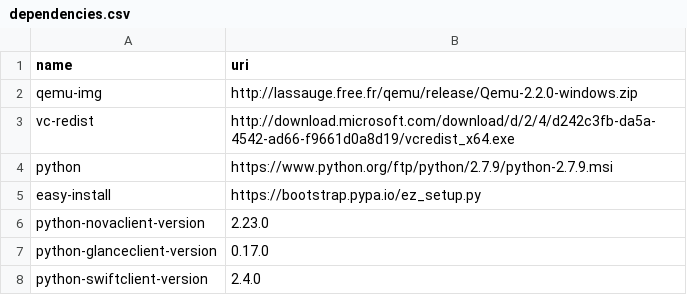
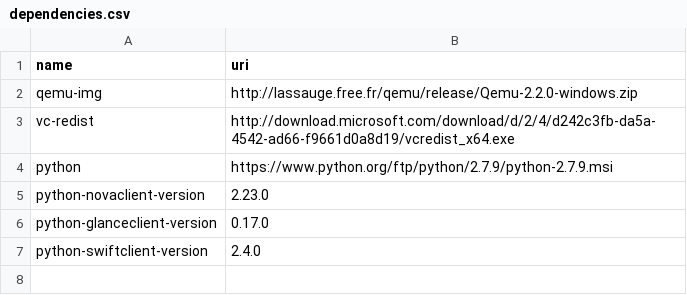
Before and after one commit to isabella232/cf-glazier, a CSV file: glazier-scripts/common/dependencies.csv, drawn as a sheet; the diff names each change by its address in the sheet, - before the commit and + after, or states it on an @@ line.

Commit message:
fix for http proxy

```diff
--- a/glazier-scripts/common/dependencies.csv
+++ b/glazier-scripts/common/dependencies.csv
-row 5: easy-install | https://bootstrap.pypa.io/ez_setup.py
```
Also changed, not shown: 5 other files.
